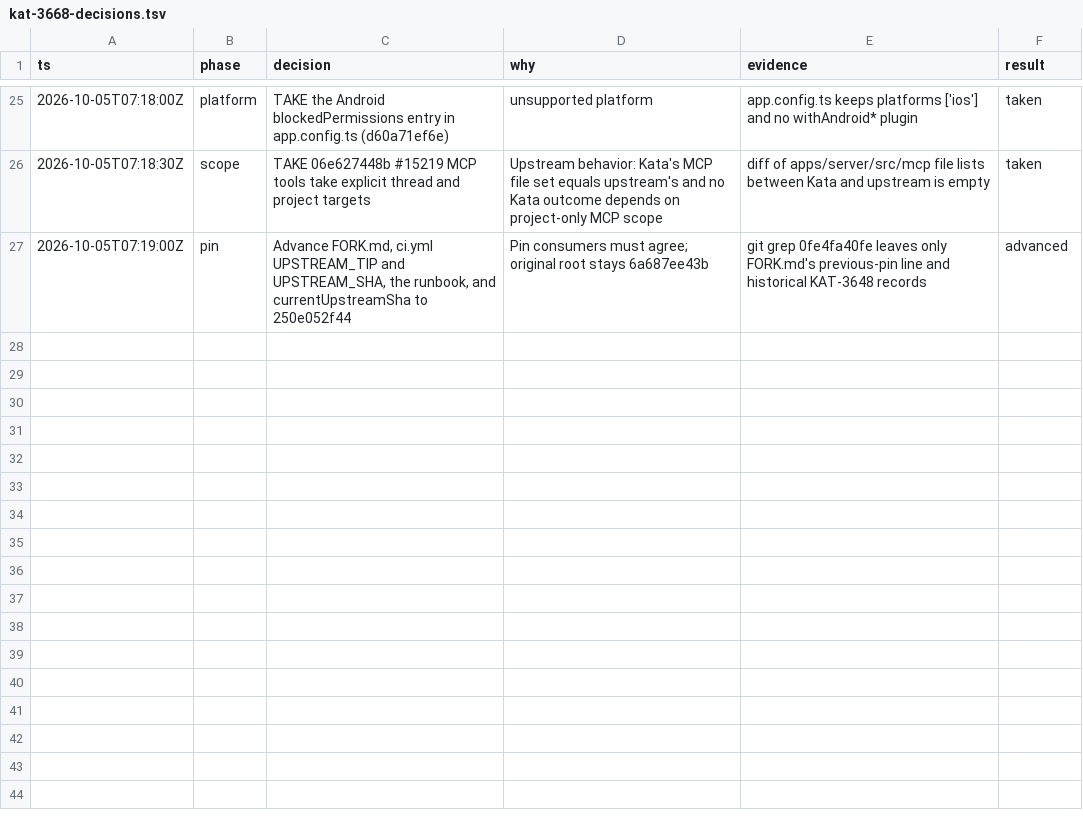
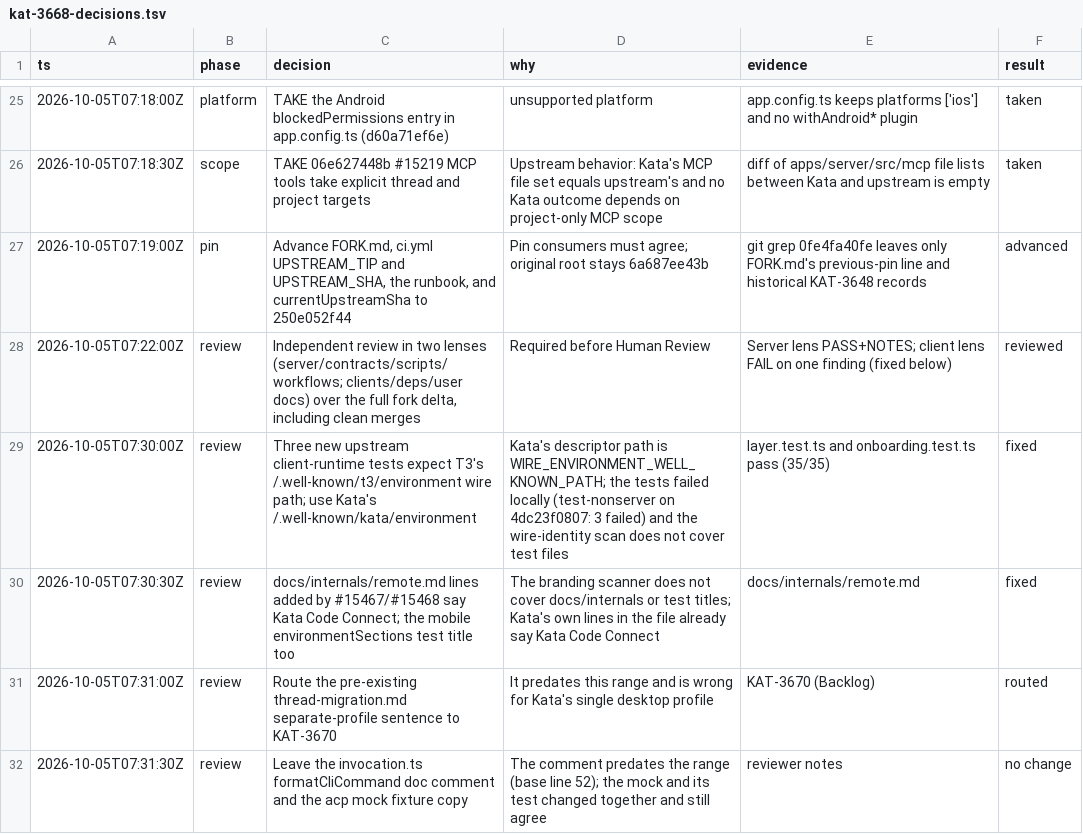
Before and after one commit to gannonh/kata-code, a TSV file: docs/upstream/kat-3668-decisions.tsv, drawn as a sheet; only a part is shown, gaps mark what is left out; the diff names each change by its address in the sheet, - before the commit and + after, or states it on an @@ line.

```diff
--- a/docs/upstream/kat-3668-decisions.tsv
+++ b/docs/upstream/kat-3668-decisions.tsv
+row 28: 2026-10-05T07:22:00Z | review | Independent review in two lenses (server/contracts/scripts/workflows; clients/deps/user docs) over the full fork delta, including clean merges | Required before Human Review | Server lens PASS+NOTES; client lens FAIL on one finding (fixed below) | reviewed
+row 29: 2026-10-05T07:30:00Z | review | Three new upstream client-runtime tests expect T3's /.well-known/t3/environment wire path; use Kata's /.well-known/kata/environment | Kata's descriptor path is WIRE_ENVIRONMENT_WELL_KNOWN_PATH; the tests failed locally (test-nonserver on 4dc23f0807: 3 failed) and the wire-identity scan does not cover test files | layer.test.ts and onboarding.test.ts pass (35/35) | fixed
+row 30: 2026-10-05T07:30:30Z | review | docs/internals/remote.md lines added by #15467/#15468 say Kata Code Connect; the mobile environmentSections test title too | The branding scanner does not cover docs/internals or test titles; Kata's own lines in the file already say Kata Code Connect | docs/internals/remote.md | fixed
+row 31: 2026-10-05T07:31:00Z | review | Route the pre-existing thread-migration.md separate-profile sentence to KAT-3670 | It predates this range and is wrong for Kata's single desktop profile | KAT-3670 (Backlog) | routed
+row 32: 2026-10-05T07:31:30Z | review | Leave the invocation.ts formatCliCommand doc comment and the acp mock fixture copy | The comment predates the range (base line 52); the mock and its test changed together and still agree | reviewer notes | no change
```
Also changed, not shown: 4 other files.
